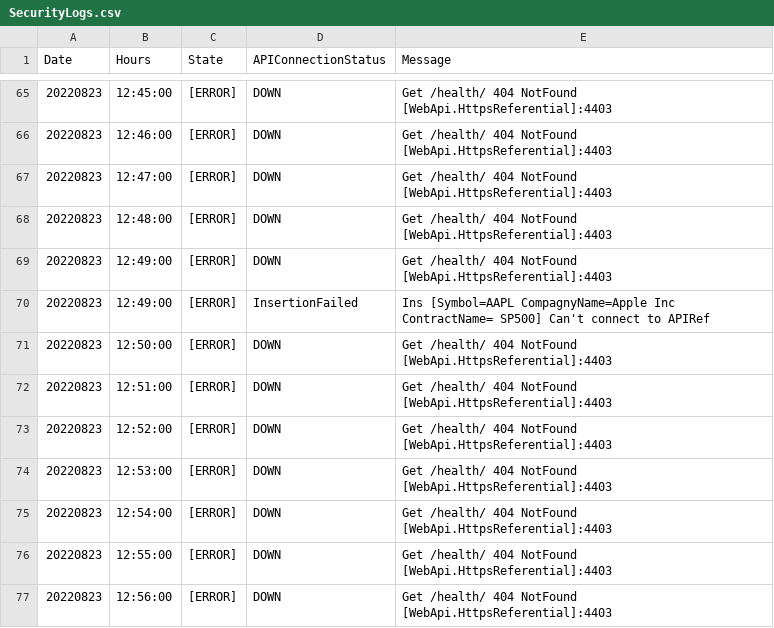
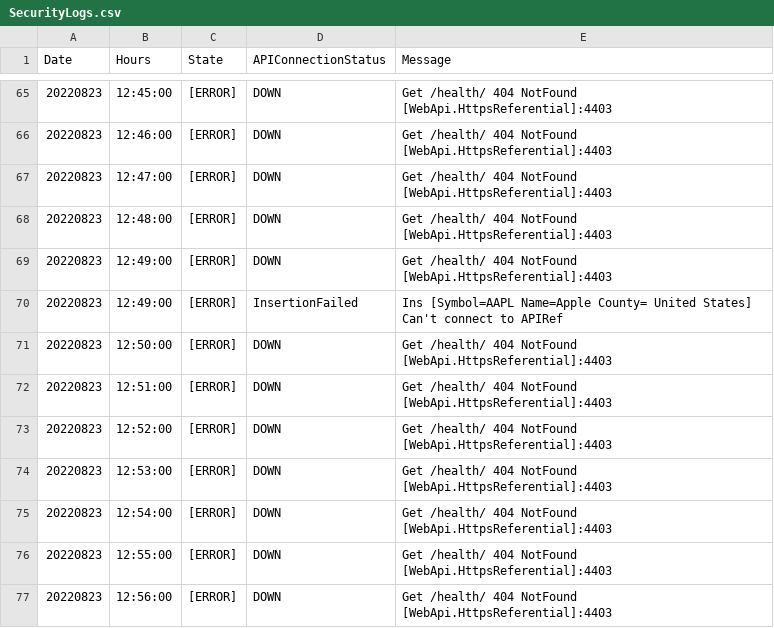
Before and after one commit to tlevacon/academy, a CSV file: PROBLEM SOLVING/Booking Application System/1 Incident/Trade/SecurityLogs.csv, drawn as a sheet; only a part is shown, gaps mark what is left out.

```diff
--- a/PROBLEM SOLVING/Booking Application System/1 Incident/Trade/SecurityLogs.csv
+++ b/PROBLEM SOLVING/Booking Application System/1 Incident/Trade/SecurityLogs.csv
@@ -69,3 +69,3 @@ Date,Hours,State,APIConnectionStatus,Message
 20220823,12:49:00,[ERROR],DOWN,Get /health/ 404 NotFound [WebApi.HttpsReferential]:4403
-20220823,12:49:00,[ERROR],InsertionFailed,Ins  [Symbol=AAPL CompagnyName=Apple Inc ContractName= SP500] Can't connect to APIRef
+20220823,12:49:00,[ERROR],InsertionFailed,Ins  [Symbol=AAPL Name=Apple County= United States] Can't connect to APIRef
 20220823,12:50:00,[ERROR],DOWN,Get /health/ 404 NotFound [WebApi.HttpsReferential]:4403
```
Also changed, not shown: PROBLEM SOLVING/Booking Application System/1 Incident/Trade/CalendarLogs.csv, PROBLEM SOLVING/Booking Application System/1 Incident/Trade/PortfolioLogs.csv, 7 other files.
